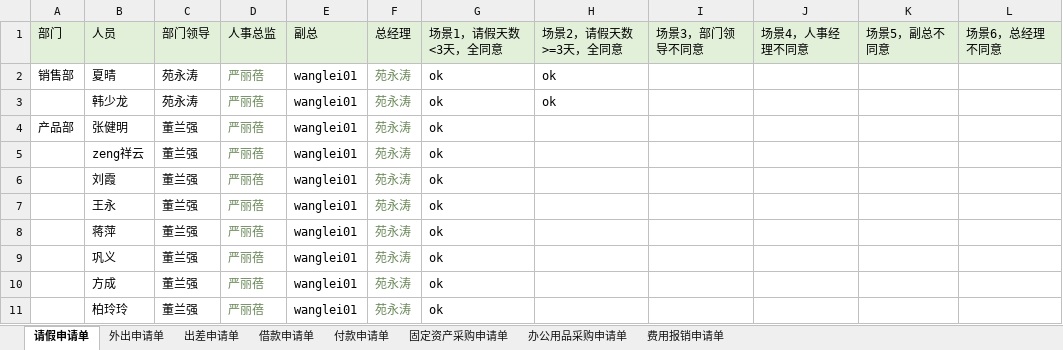
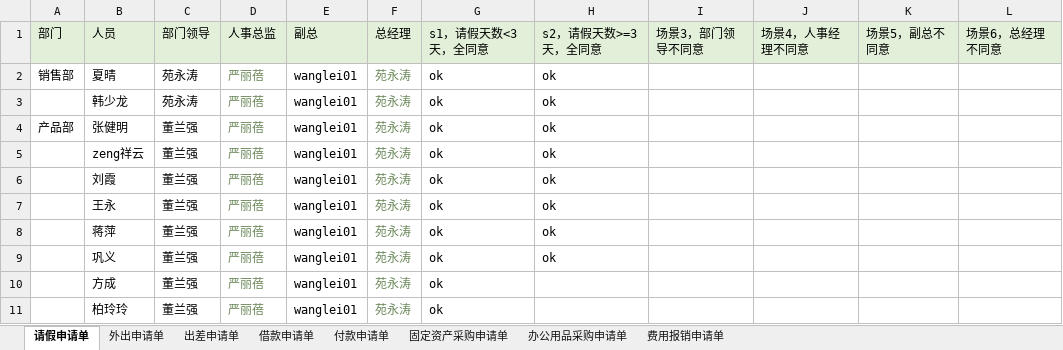
Before and after one commit to skducn/project, an Excel workbook: instance/zyjk/OA/config/oa.xlsx, sheet 请假申请单, drawn as a sheet; only a part is shown; values as stored, in another font and other column widths than the file's, no borders; the diff names each change by its address in the sheet, - before the commit and + after, or states it on an @@ line.

```diff
--- a/instance/zyjk/OA/config/oa.xlsx (sheet 请假申请单)
+++ b/instance/zyjk/OA/config/oa.xlsx (sheet 请假申请单)
-G1: 场景1，请假天数<3天，全同意
+G1: s1，请假天数<3天，全同意
-H1: 场景2，请假天数>=3天，全同意
+H1: s2，请假天数>=3天，全同意
-H4:H9: (empty)
+H4:H9: ok
```
Also changed, not shown: sheet 付款申请单, sheet 借款申请单, instance/zyjk/zentao/禅道每日审查_测试.xlsx, 6 other files.
